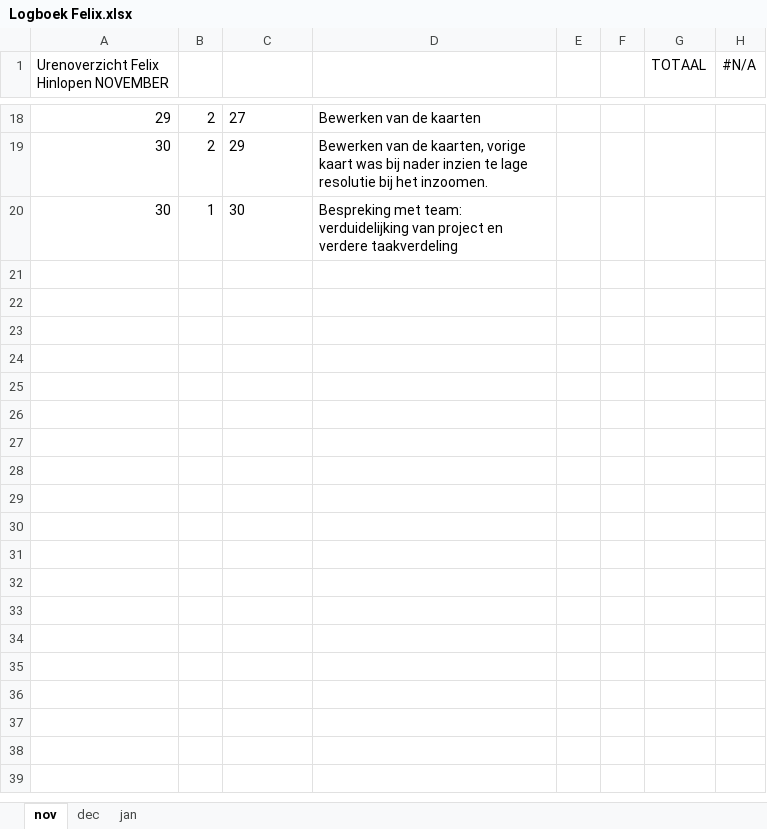
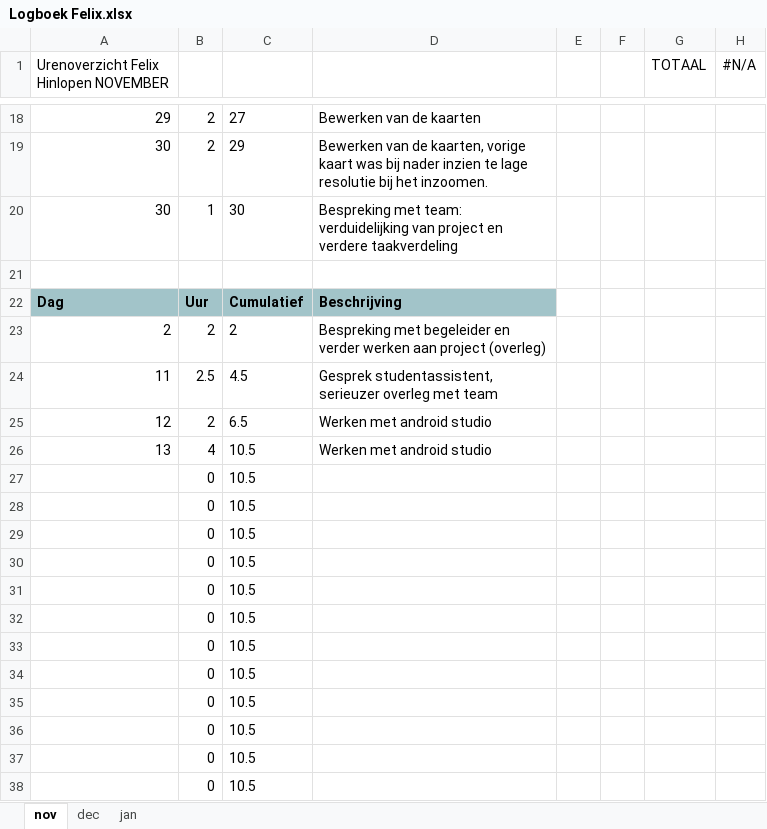
Before and after one commit to Agarwaemben/UUIntroProject, an Excel workbook: Drive/Logboeken/Logboek Felix.xlsx, sheet nov, drawn as a sheet; only a part is shown, gaps mark what is left out; values as stored, in another font and other column widths than the file's, no borders; charts and pictures not drawn; the diff names each change by its address in the sheet, - before the commit and + after, or states it on an @@ line.

Commit message:
logboekupdate

```diff
--- a/Drive/Logboeken/Logboek Felix.xlsx (sheet nov)
+++ b/Drive/Logboeken/Logboek Felix.xlsx (sheet nov)
+row 21: (empty)
+row 22: Dag | Uur | Cumulatief | Beschrijving
+row 23: 2 | 2 | 2 | Bespreking met begeleider en verder werken aan project (overleg)
+row 24: 11 | 2.5 | 4.5 | Gesprek studentassistent, serieuzer overleg met team
+row 25: 12 | 2 | 6.5 | Werken met android studio
+row 26: 13 | 4 | 10.5 | Werken met android studio
+row 27:  | 0 | 10.5
+row 28:  | 0 | 10.5
+row 29:  | 0 | 10.5
+row 30:  | 0 | 10.5
+row 31:  | 0 | 10.5
+row 32:  | 0 | 10.5
+row 33:  | 0 | 10.5
+row 34:  | 0 | 10.5
+row 35:  | 0 | 10.5
+row 36:  | 0 | 10.5
+row 37:  | 0 | 10.5
+row 38:  | 0 | 10.5
```
Also changed, not shown: Drive/Logboeken/Logboek Laurens.xlsx.
